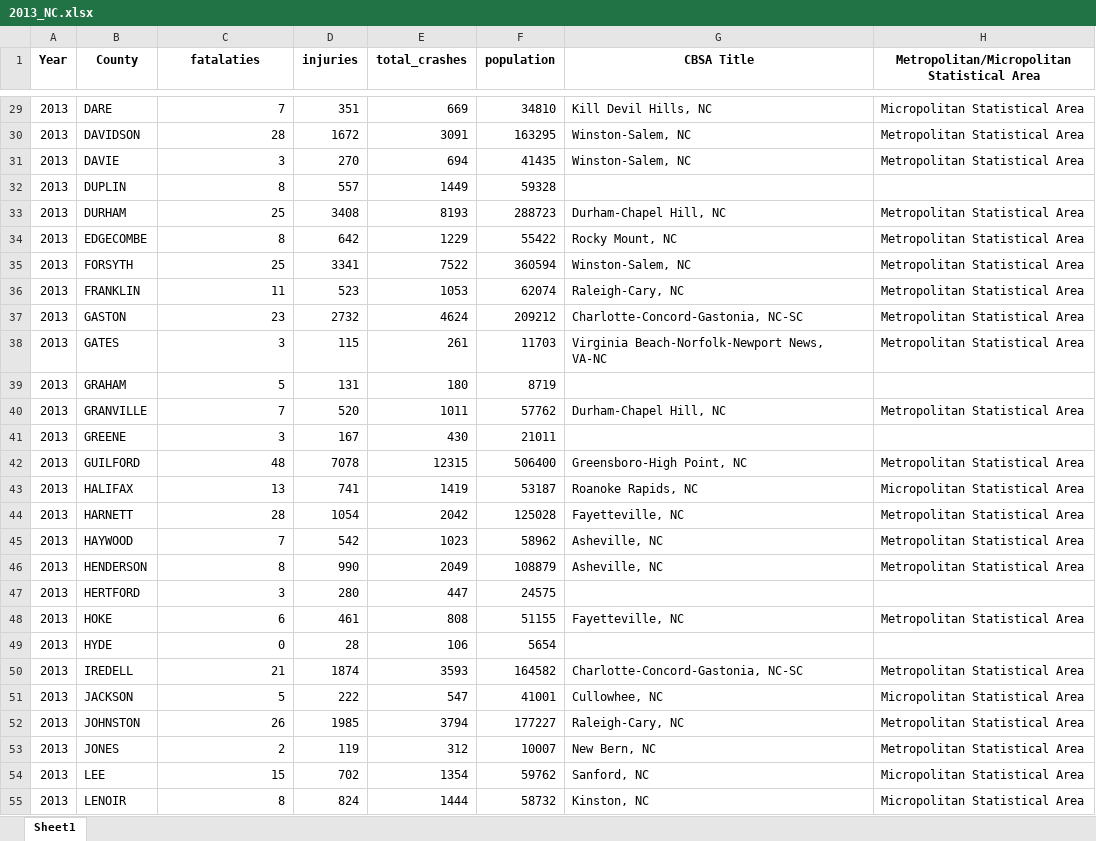
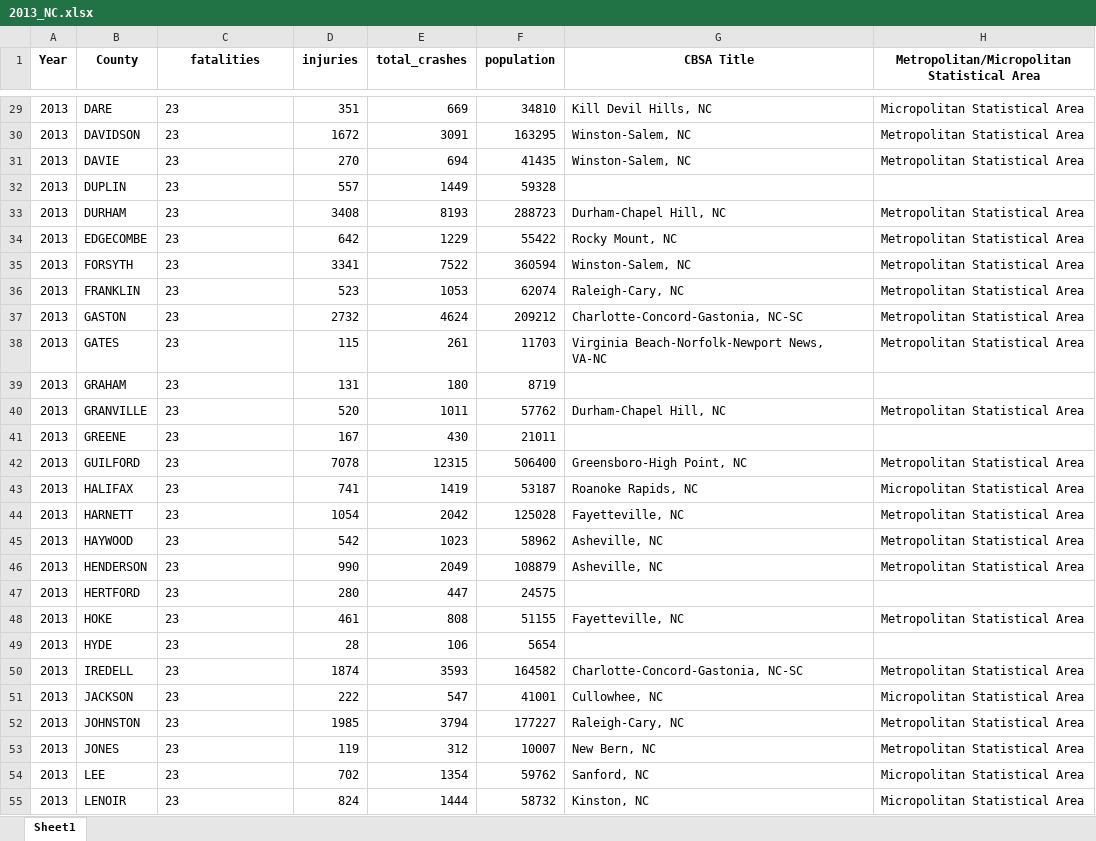
Before and after one commit to igoike/Capstone, an Excel workbook: data/cleaned_data/2013_NC.xlsx, sheet Sheet1, drawn as a sheet; only a part is shown, gaps mark what is left out; values as stored, in another font and other column widths than the file's, no borders; the diff covers the shown part only; the diff names each change by its address in the sheet, - before the commit and + after, or states it on an @@ line.

```diff
--- a/data/cleaned_data/2013_NC.xlsx (sheet Sheet1)
+++ b/data/cleaned_data/2013_NC.xlsx (sheet Sheet1)
-C1: fatalaties
+C1: fatalities
-C29 (fatalities): 7
+C29 (fatalities): 23
-C30 (fatalities): 28
+C30 (fatalities): 23
-C31 (fatalities): 3
+C31 (fatalities): 23
-C32 (fatalities): 8
+C32 (fatalities): 23
-C33 (fatalities): 25
+C33 (fatalities): 23
-C34 (fatalities): 8
+C34 (fatalities): 23
-C35 (fatalities): 25
+C35 (fatalities): 23
-C36 (fatalities): 11
+C36 (fatalities): 23
-C37 alignment: right
+C37 alignment: left
-C38 (fatalities): 3
+C38 (fatalities): 23
-C39 (fatalities): 5
+C39 (fatalities): 23
-C40 (fatalities): 7
+C40 (fatalities): 23
-C41 (fatalities): 3
+C41 (fatalities): 23
-C42 (fatalities): 48
+C42 (fatalities): 23
-C43 (fatalities): 13
+C43 (fatalities): 23
-C44 (fatalities): 28
+C44 (fatalities): 23
-C45 (fatalities): 7
+C45 (fatalities): 23
-C46 (fatalities): 8
+C46 (fatalities): 23
-C47 (fatalities): 3
+C47 (fatalities): 23
-C48 (fatalities): 6
+C48 (fatalities): 23
-C49 (fatalities): 0
+C49 (fatalities): 23
-C50 (fatalities): 21
+C50 (fatalities): 23
-C51 (fatalities): 5
+C51 (fatalities): 23
-C52 (fatalities): 26
+C52 (fatalities): 23
-C53 (fatalities): 2
+C53 (fatalities): 23
-C54 (fatalities): 15
+C54 (fatalities): 23
-C55 (fatalities): 8
+C55 (fatalities): 23
```
Also changed, not shown: 72 edited cells and cell formats elsewhere in this sheet, data/cleaned_data/2014_NC.xlsx, data/cleaned_data/2015_NC.xlsx, 35 other files.
